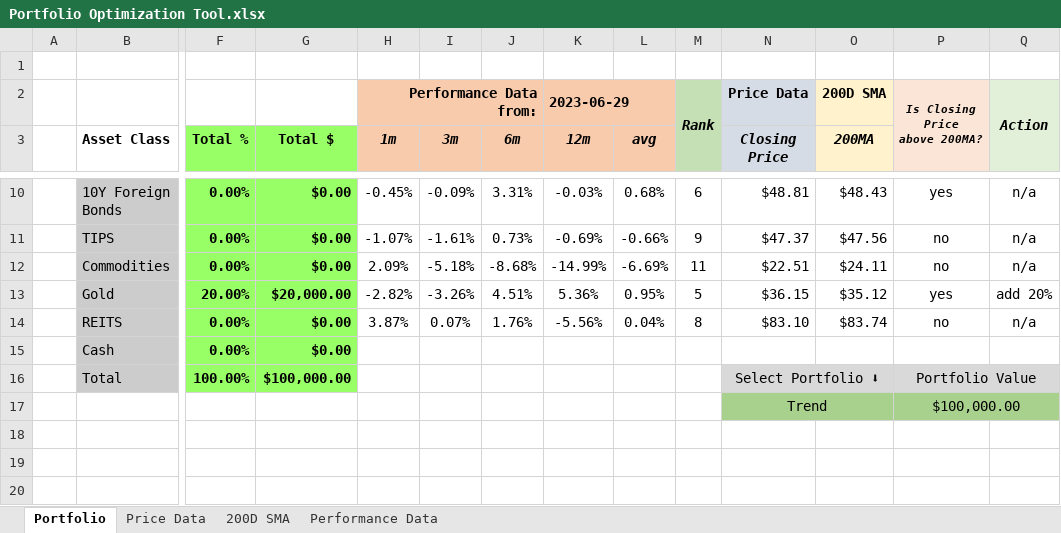
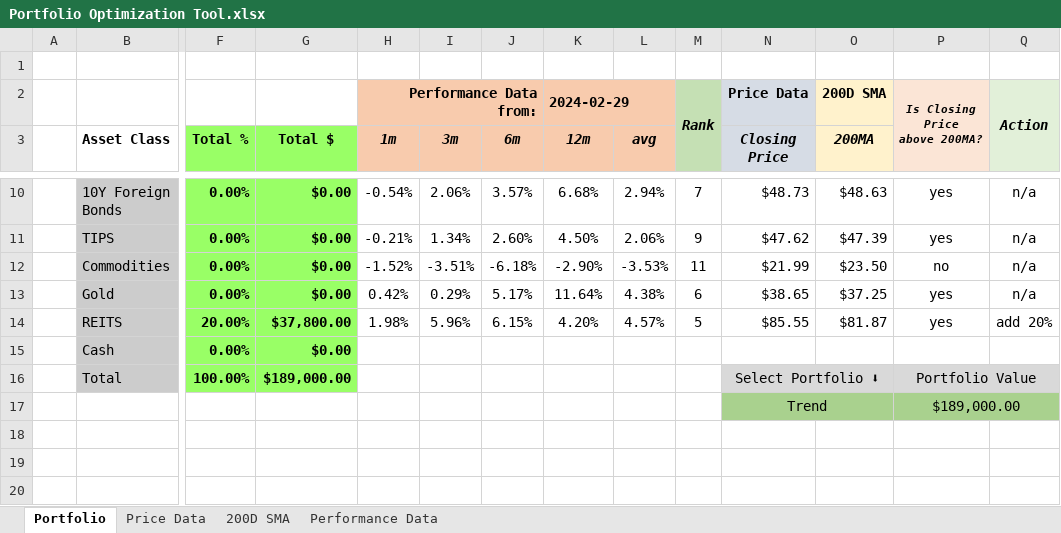
Before and after one commit to ryanlupinski/Portfolio-Optimization, an Excel workbook: Portfolio Optimization Tool.xlsx, sheet Portfolio, drawn as a sheet; only a part is shown, gaps mark what is left out; values as stored, in another font and other column widths than the file's, no borders; charts and pictures and conditional formats and table styles not drawn; removed rows and columns are numbered as before the commit, all else as after; rows hold the shown columns only; the diff covers the shown part only; the diff names each change by its address in the sheet, - before the commit and + after, or states it on an @@ line.

Commit message:
updates and rename main to optimize portfolio

```diff
--- a/Portfolio Optimization Tool.xlsx (sheet Portfolio)
+++ b/Portfolio Optimization Tool.xlsx (sheet Portfolio)
-K2 (12m): 2023-06-29
+K2 (12m): 2024-02-29
-H10 (1m): -0.45%
+H10 (1m): -0.54%
-I10 (3m): -0.09%
+I10 (3m): 2.06%
-J10 (6m): 3.31%
+J10 (6m): 3.57%
-K10 (12m): -0.03%
+K10 (12m): 6.68%
-L10 (avg): 0.68%
+L10 (avg): 2.94%
-M10: 6
+M10: 7
-N10 (Closing Price): $48.81
+N10 (Closing Price): $48.73
-O10 (200MA): $48.43
+O10 (200MA): $48.63
-H11 (1m): -1.07%
+H11 (1m): -0.21%
-I11 (3m): -1.61%
+I11 (3m): 1.34%
-J11 (6m): 0.73%
+J11 (6m): 2.60%
-K11 (12m): -0.69%
+K11 (12m): 4.50%
-L11 (avg): -0.66%
+L11 (avg): 2.06%
-N11 (Closing Price): $47.37
+N11 (Closing Price): $47.62
-O11 (200MA): $47.56
+O11 (200MA): $47.39
-P11: no
+P11: yes
-H12 (1m): 2.09%
+H12 (1m): -1.52%
-I12 (3m): -5.18%
+I12 (3m): -3.51%
-J12 (6m): -8.68%
+J12 (6m): -6.18%
-K12 (12m): -14.99%
+K12 (12m): -2.90%
-L12 (avg): -6.69%
+L12 (avg): -3.53%
-N12 (Closing Price): $22.51
+N12 (Closing Price): $21.99
-O12 (200MA): $24.11
+O12 (200MA): $23.50
-row 13:  | Gold | 20.00% | $20,000.00 | -2.82% | -3.26% | 4.51% | 5.36% | 0.95% | 5 | $36.15 | $35.12 | yes | add 20%
-row 14:  | REITS | 0.00% | $0.00 | 3.87% | 0.07% | 1.76% | -5.56% | 0.04% | 8 | $83.10 | $83.74 | no | n/a
+row 13:  | Gold | 0.00% | $0.00 | 0.42% | 0.29% | 5.17% | 11.64% | 4.38% | 6 | $38.65 | $37.25 | yes | n/a
+row 14:  | REITS | 20.00% | $37,800.00 | 1.98% | 5.96% | 6.15% | 4.20% | 4.57% | 5 | $85.55 | $81.87 | yes | add 20%
-G16 (Total $): $100,000.00
+G16 (Total $): $189,000.00
-P17: $100,000.00
+P17: $189,000.00
```
Also changed, not shown: 5 added rows, 5 removed rows and 7 edited cells elsewhere in this sheet, sheet Performance Data, sheet 200D SMA, sheet Price Data, charts or pictures, 24 other files.
